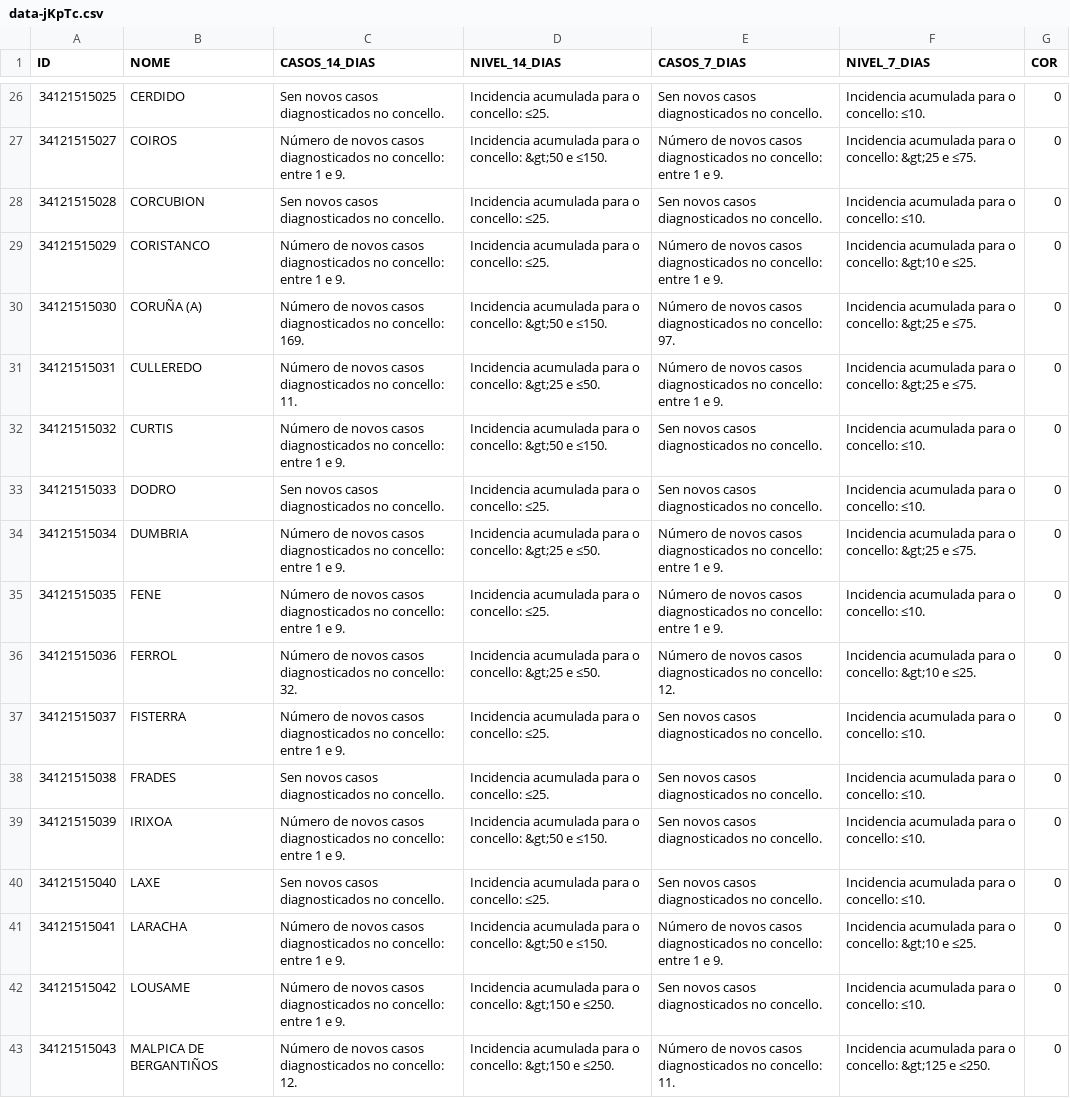
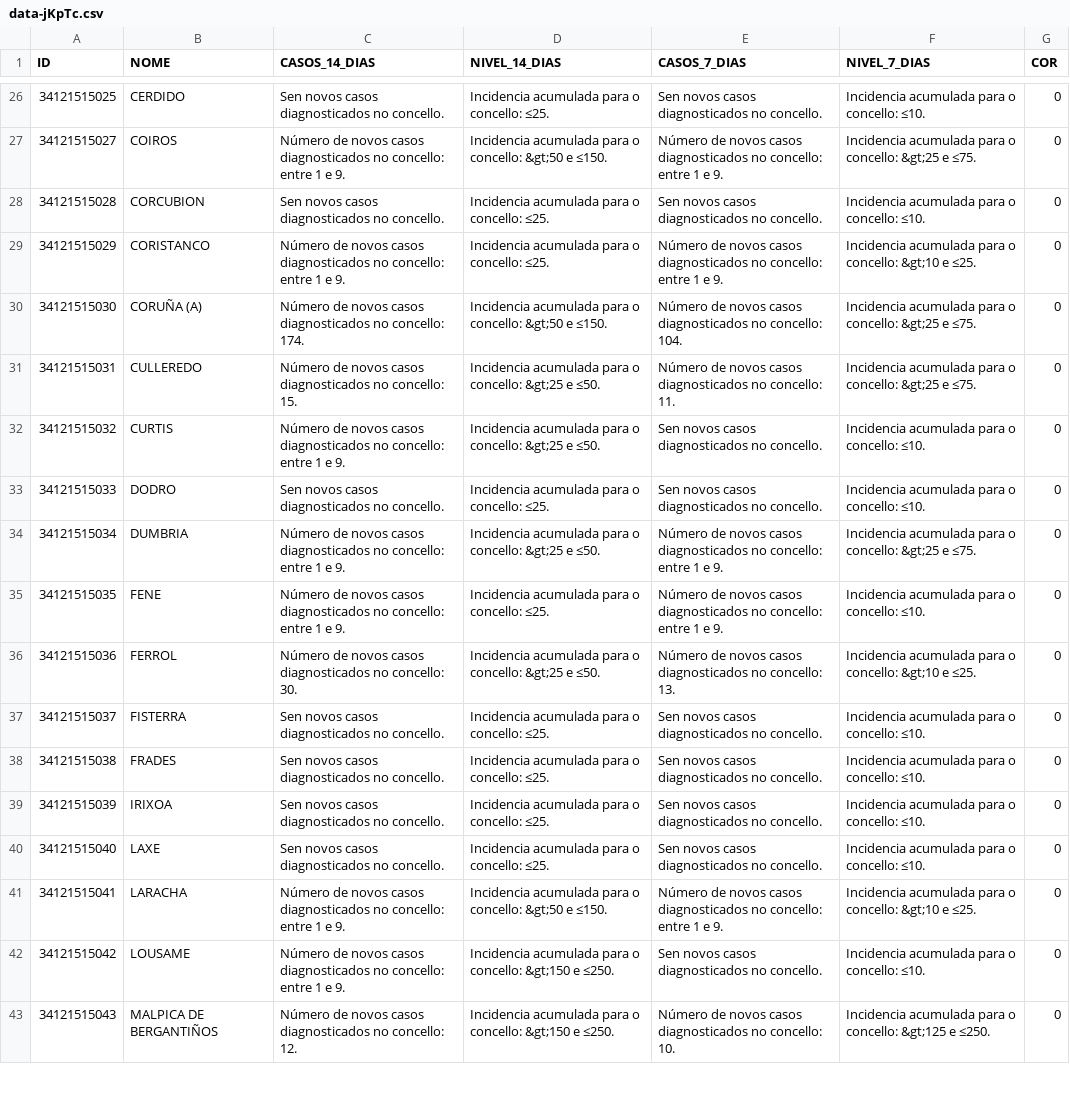
Before and after one commit to alexvelazquezp/Covid-19-Galicia, a CSV file: data-jKpTc.csv, drawn as a sheet; only a part is shown, gaps mark what is left out; the diff covers the shown part only.

```diff
--- a/data-jKpTc.csv
+++ b/data-jKpTc.csv
@@ -29,5 +29,5 @@
 34121515029,CORISTANCO,Número de novos casos diagnosticados no concello: entre 1 e 9.,Incidencia acumulada para o concello: ≤25.,Número de novos casos diagnosticados no concello: entre 1 e 9.,Incidencia acumulada para o concello: &gt;10 e ≤25.,0
-34121515030,CORUÑA (A),Número de novos casos diagnosticados no concello: 169.,Incidencia acumulada para o concello: &gt;50 e ≤150.,Número de novos casos diagnosticados no concello: 97.,Incidencia acumulada para o concello: &gt;25 e ≤75.,0
-34121515031,CULLEREDO,Número de novos casos diagnosticados no concello: 11.,Incidencia acumulada para o concello: &gt;25 e ≤50.,Número de novos casos diagnosticados no concello: entre 1 e 9.,Incidencia acumulada para o concello: &gt;25 e ≤75.,0
-34121515032,CURTIS,Número de novos casos diagnosticados no concello: entre 1 e 9.,Incidencia acumulada para o concello: &gt;50 e ≤150.,Sen novos casos diagnosticados no concello.,Incidencia acumulada para o concello: ≤10.,0
+34121515030,CORUÑA (A),Número de novos casos diagnosticados no concello: 174.,Incidencia acumulada para o concello: &gt;50 e ≤150.,Número de novos casos diagnosticados no concello: 104.,Incidencia acumulada para o concello: &gt;25 e ≤75.,0
+34121515031,CULLEREDO,Número de novos casos diagnosticados no concello: 15.,Incidencia acumulada para o concello: &gt;25 e ≤50.,Número de novos casos diagnosticados no concello: 11.,Incidencia acumulada para o concello: &gt;25 e ≤75.,0
+34121515032,CURTIS,Número de novos casos diagnosticados no concello: entre 1 e 9.,Incidencia acumulada para o concello: &gt;25 e ≤50.,Sen novos casos diagnosticados no concello.,Incidencia acumulada para o concello: ≤10.,0
 34121515033,DODRO,Sen novos casos diagnosticados no concello.,Incidencia acumulada para o concello: ≤25.,Sen novos casos diagnosticados no concello.,Incidencia acumulada para o concello: ≤10.,0
@@ -35,6 +35,6 @@
 34121515035,FENE,Número de novos casos diagnosticados no concello: entre 1 e 9.,Incidencia acumulada para o concello: ≤25.,Número de novos casos diagnosticados no concello: entre 1 e 9.,Incidencia acumulada para o concello: ≤10.,0
-34121515036,FERROL,Número de novos casos diagnosticados no concello: 32.,Incidencia acumulada para o concello: &gt;25 e ≤50.,Número de novos casos diagnosticados no concello: 12.,Incidencia acumulada para o concello: &gt;10 e ≤25.,0
-34121515037,FISTERRA,Número de novos casos diagnosticados no concello: entre 1 e 9.,Incidencia acumulada para o concello: ≤25.,Sen novos casos diagnosticados no concello.,Incidencia acumulada para o concello: ≤10.,0
+34121515036,FERROL,Número de novos casos diagnosticados no concello: 30.,Incidencia acumulada para o concello: &gt;25 e ≤50.,Número de novos casos diagnosticados no concello: 13.,Incidencia acumulada para o concello: &gt;10 e ≤25.,0
+34121515037,FISTERRA,Sen novos casos diagnosticados no concello.,Incidencia acumulada para o concello: ≤25.,Sen novos casos diagnosticados no concello.,Incidencia acumulada para o concello: ≤10.,0
 34121515038,FRADES,Sen novos casos diagnosticados no concello.,Incidencia acumulada para o concello: ≤25.,Sen novos casos diagnosticados no concello.,Incidencia acumulada para o concello: ≤10.,0
-34121515039,IRIXOA,Número de novos casos diagnosticados no concello: entre 1 e 9.,Incidencia acumulada para o concello: &gt;50 e ≤150.,Sen novos casos diagnosticados no concello.,Incidencia acumulada para o concello: ≤10.,0
+34121515039,IRIXOA,Sen novos casos diagnosticados no concello.,Incidencia acumulada para o concello: ≤25.,Sen novos casos diagnosticados no concello.,Incidencia acumulada para o concello: ≤10.,0
 34121515040,LAXE,Sen novos casos diagnosticados no concello.,Incidencia acumulada para o concello: ≤25.,Sen novos casos diagnosticados no concello.,Incidencia acumulada para o concello: ≤10.,0
@@ -42,2 +42,2 @@
 34121515042,LOUSAME,Número de novos casos diagnosticados no concello: entre 1 e 9.,Incidencia acumulada para o concello: &gt;150 e ≤250.,Sen novos casos diagnosticados no concello.,Incidencia acumulada para o concello: ≤10.,0
-34121515043,MALPICA DE BERGANTIÑOS,Número de novos casos diagnosticados no concello: 12.,Incidencia acumulada para o concello: &gt;150 e ≤250.,Número de novos casos diagnosticados no concello: 11.,Incidencia acumulada para o concello: &gt;125 e ≤250.,0
+34121515043,MALPICA DE BERGANTIÑOS,Número de novos casos diagnosticados no concello: 12.,Incidencia acumulada para o concello: &gt;150 e ≤250.,Número de novos casos diagnosticados no concello: 10.,Incidencia acumulada para o concello: &gt;125 e ≤250.,0
```
Also changed, not shown: 80 edited cells elsewhere in this file, 10 other files.
